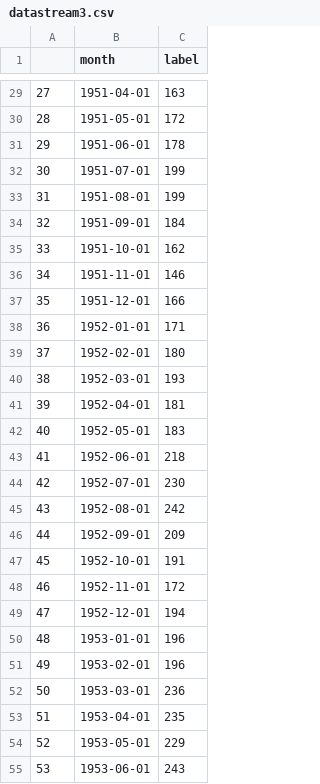
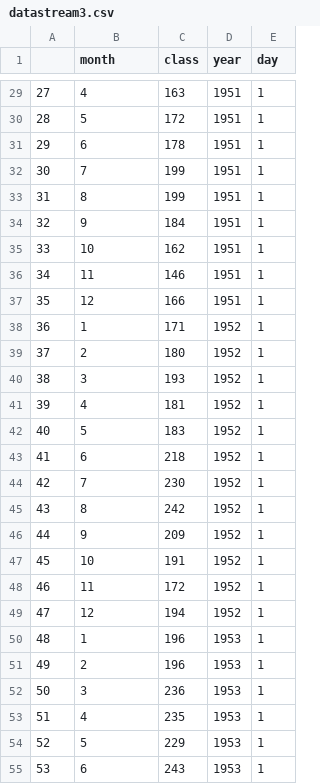
Before and after one commit to eegrigor/INFOMLDDE-Assignment, a CSV file: Datastreams/datastream3.csv, drawn as a sheet; only a part is shown, gaps mark what is left out; the diff covers the shown part only; the diff names each change by its address in the sheet, - before the commit and + after, or states it on an @@ line.

```diff
--- a/Datastreams/datastream3.csv
+++ b/Datastreams/datastream3.csv
+column D (year), rows 29-55: 1951 | 1951 | 1951 | 1951 | 1951 | 1951 | 1951 | 1951 | 1951 | 1952 | 1952 | 1952 | 1952 | 1952 | 1952 | 1952 | 1952 | 1952 | 1952 | 1952 | 1952 | 1953 | 1953 | 1953 | 1953 | 1953 | 1953
+column E (day), rows 29-55: all 1
-C1: label
+C1: class
-B29 (month): 1951-04-01
+B29 (month): 4
-B30 (month): 1951-05-01
+B30 (month): 5
-B31 (month): 1951-06-01
+B31 (month): 6
-B32 (month): 1951-07-01
+B32 (month): 7
-B33 (month): 1951-08-01
+B33 (month): 8
-B34 (month): 1951-09-01
+B34 (month): 9
-B35 (month): 1951-10-01
+B35 (month): 10
-B36 (month): 1951-11-01
+B36 (month): 11
-B37 (month): 1951-12-01
+B37 (month): 12
-B38 (month): 1952-01-01
+B38 (month): 1
-B39 (month): 1952-02-01
+B39 (month): 2
-B40 (month): 1952-03-01
+B40 (month): 3
-B41 (month): 1952-04-01
+B41 (month): 4
-B42 (month): 1952-05-01
+B42 (month): 5
-B43 (month): 1952-06-01
+B43 (month): 6
-B44 (month): 1952-07-01
+B44 (month): 7
-B45 (month): 1952-08-01
+B45 (month): 8
-B46 (month): 1952-09-01
+B46 (month): 9
-B47 (month): 1952-10-01
+B47 (month): 10
-B48 (month): 1952-11-01
+B48 (month): 11
-B49 (month): 1952-12-01
+B49 (month): 12
-B50 (month): 1953-01-01
+B50 (month): 1
-B51 (month): 1953-02-01
+B51 (month): 2
-B52 (month): 1953-03-01
+B52 (month): 3
-B53 (month): 1953-04-01
+B53 (month): 4
-B54 (month): 1953-05-01
+B54 (month): 5
-B55 (month): 1953-06-01
+B55 (month): 6
```
Also changed, not shown: 117 edited cells elsewhere in this file, Datastreams/datastream1.csv, Datastreams/datastream2.csv, 1 other file.
